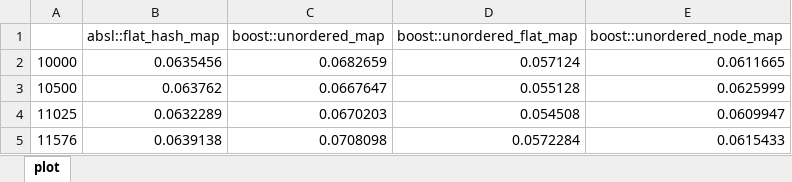
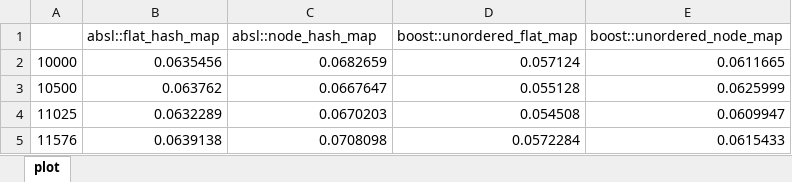
Before and after one commit to boostorg/boost_unordered_benchmarks, an Excel workbook: vs-x64/Scattered successful looukp.xlsx, sheet plot, drawn as a sheet; only a part is shown; values as stored, in another font and other column widths than the file's, no borders; charts and pictures not drawn; the diff names each change by its address in the sheet, - before the commit and + after, or states it on an @@ line.

```diff
--- a/vs-x64/Scattered successful looukp.xlsx (sheet plot)
+++ b/vs-x64/Scattered successful looukp.xlsx (sheet plot)
-C1: boost::unordered_map
+C1: absl::node_hash_map
```
Also changed, not shown: charts or pictures, clang-x64/Scattered unsuccessful looukp.xlsx, clang-x86/Running insertion.xlsx, 25 other files.
